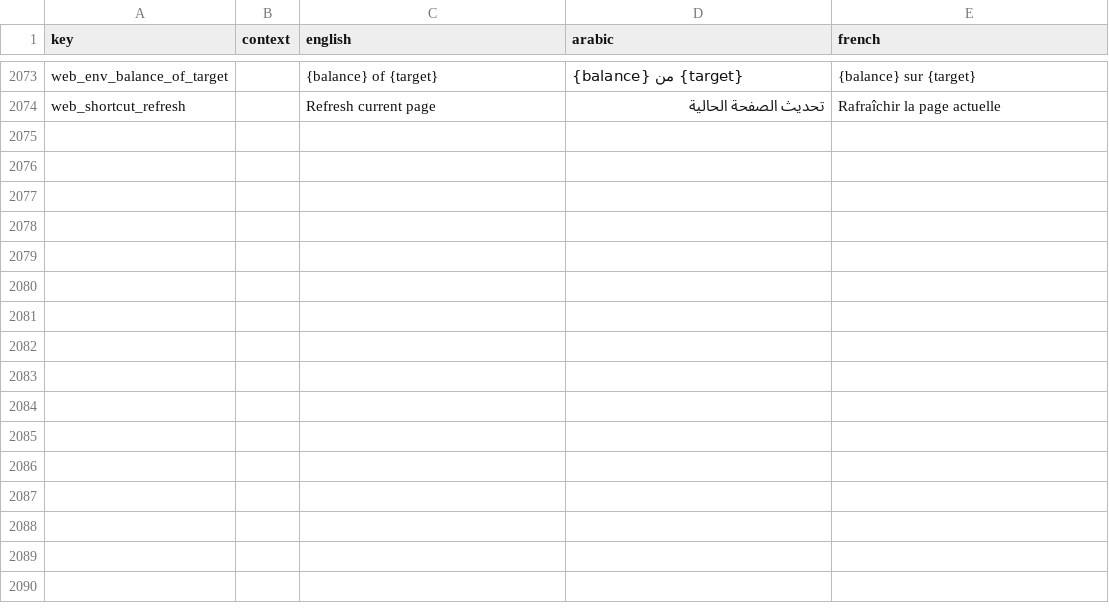
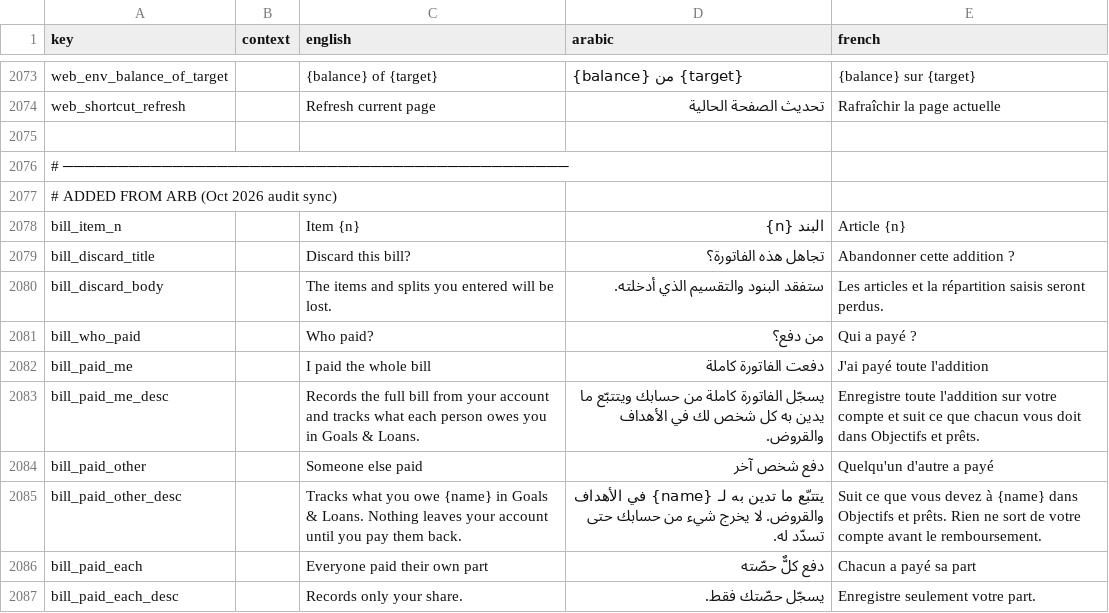
Before and after one commit to samerc/BudgetSeal, a CSV file: docs/i18n_strings.csv, drawn as a sheet; only a part is shown, gaps mark what is left out; the diff covers the shown part only; the diff names each change by its address in the sheet, - before the commit and + after, or states it on an @@ line.

```diff
--- a/docs/i18n_strings.csv
+++ b/docs/i18n_strings.csv
+row 2075: (empty)
+row 2076: # ──────────────────────────────────────────────
+row 2077: # ADDED FROM ARB (Oct 2026 audit sync)
+row 2078: bill_item_n |  | Item {n} | البند {n} | Article {n}
+row 2079: bill_discard_title |  | Discard this bill? | تجاهل هذه الفاتورة؟ | Abandonner cette addition ?
+row 2080: bill_discard_body |  | The items and splits you entered will be lost. | ستفقد البنود والتقسيم الذي أدخلته. | Les articles et la répartition saisis seront perdus.
+row 2081: bill_who_paid |  | Who paid? | من دفع؟ | Qui a payé ?
+row 2082: bill_paid_me |  | I paid the whole bill | دفعت الفاتورة كاملة | J'ai payé toute l'addition
+row 2083: bill_paid_me_desc |  | Records the full bill from your account and tracks what each person owes you in Goals & Loans. | يسجّل الفاتورة كاملة من حسابك ويتتبّع ما يدين به كل شخص لك في الأهداف والقروض. | Enregistre toute l'addition sur votre compte et suit ce que chacun vous doit dans Objectifs et prêts.
+row 2084: bill_paid_other |  | Someone else paid | دفع شخص آخر | Quelqu'un d'autre a payé
+row 2085: bill_paid_other_desc |  | Tracks what you owe {name} in Goals & Loans. Nothing leaves your account until you pay them back. | يتتبّع ما تدين به لـ {name} في الأهداف والقروض. لا يخرج شيء من حسابك حتى تسدّد له. | Suit ce que vous devez à {name} dans Objectifs et prêts. Rien ne sort de votre compte avant le remboursement.
+row 2086: bill_paid_each |  | Everyone paid their own part | دفع كلٌّ حصّته | Chacun a payé sa part
+row 2087: bill_paid_each_desc |  | Records only your share. | يسجّل حصّتك فقط. | Enregistre seulement votre part.
```
Also changed, not shown: 12 added rows elsewhere in this file, 13 other files.
